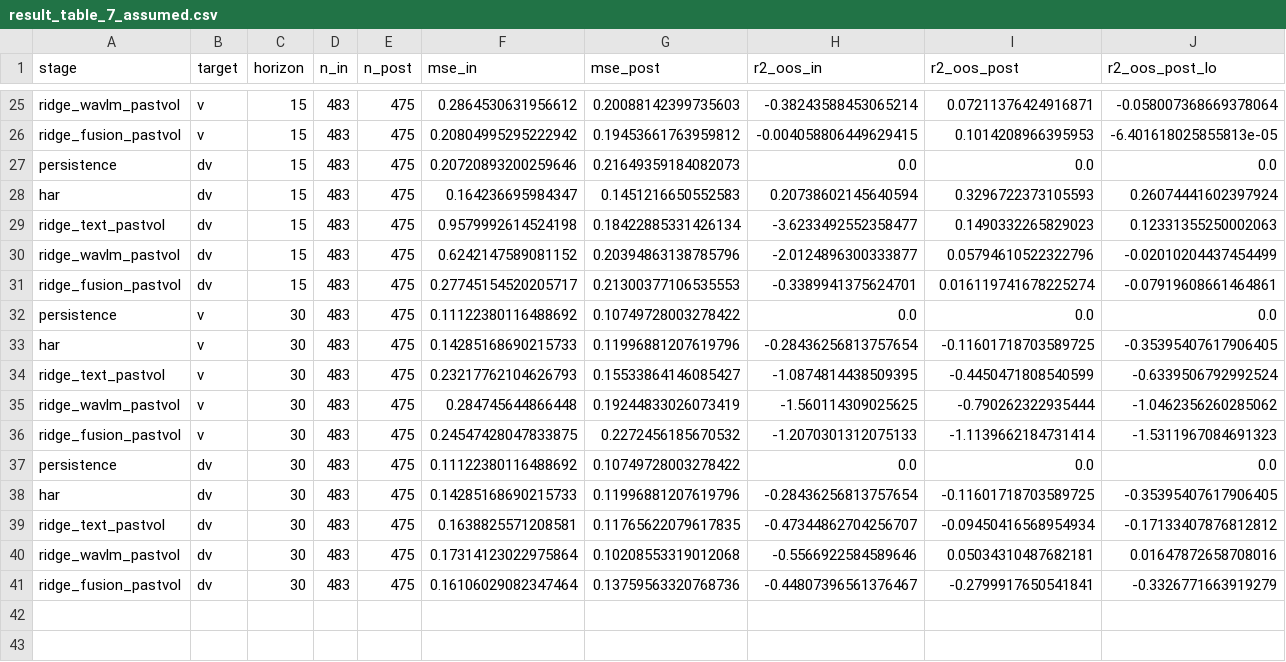
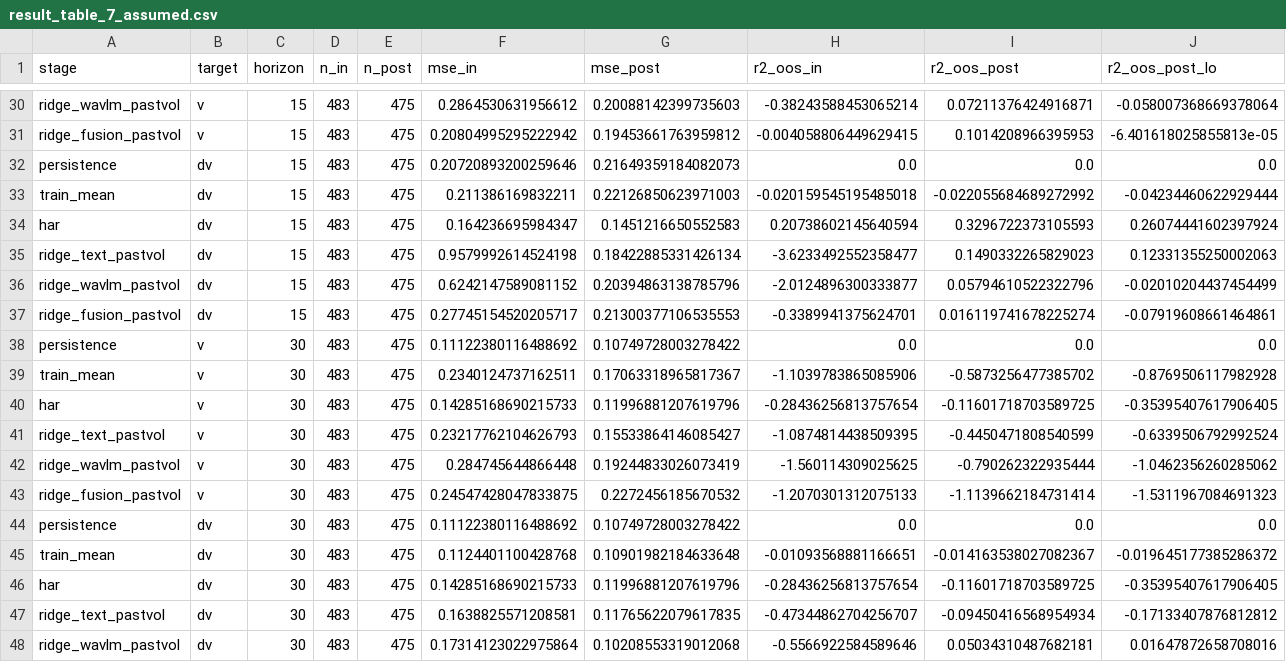
Before and after one commit to urbandrei/Earnings_call_project-main, a CSV file: data/results/result_table_7_assumed.csv, drawn as a sheet; only a part is shown, gaps mark what is left out; the shorter side is filled out with more unchanged rows; rows hold the shown columns only; the diff covers the shown part only; the diff names each change by its address in the sheet, - before the commit and + after, or states it on an @@ line.

```diff
--- a/data/results/result_table_7_assumed.csv
+++ b/data/results/result_table_7_assumed.csv
+row 33: train_mean | dv | 15 | 483 | 475 | 0.211386169832211 | 0.22126850623971003 | -0.020159545195485018 | -0.022055684689272992 | -0.04234460622929444
+row 39: train_mean | v | 30 | 483 | 475 | 0.2340124737162511 | 0.17063318965817367 | -1.1039783865085906 | -0.5873256477385702 | -0.8769506117982928
+row 45: train_mean | dv | 30 | 483 | 475 | 0.1124401100428768 | 0.10901982184633648 | -0.01093568881166651 | -0.014163538027082367 | -0.019645177385286372
```
Also changed, not shown: 5 added rows elsewhere in this file, data/results/result_table_4_peryear.csv, data/results/result_table_7.csv, 26 other files.
